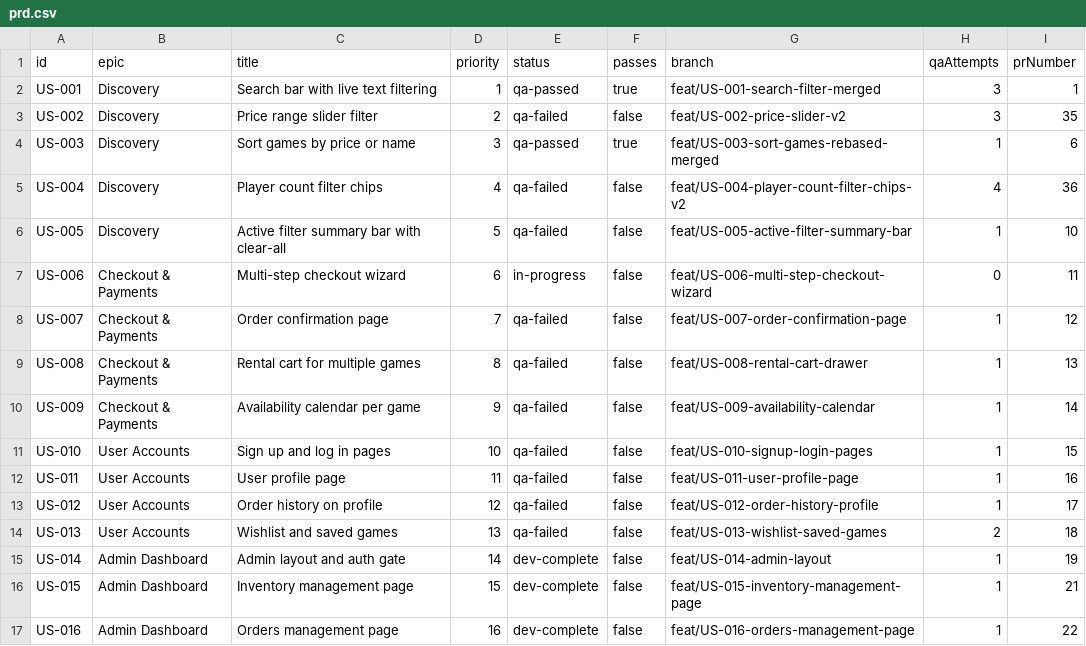
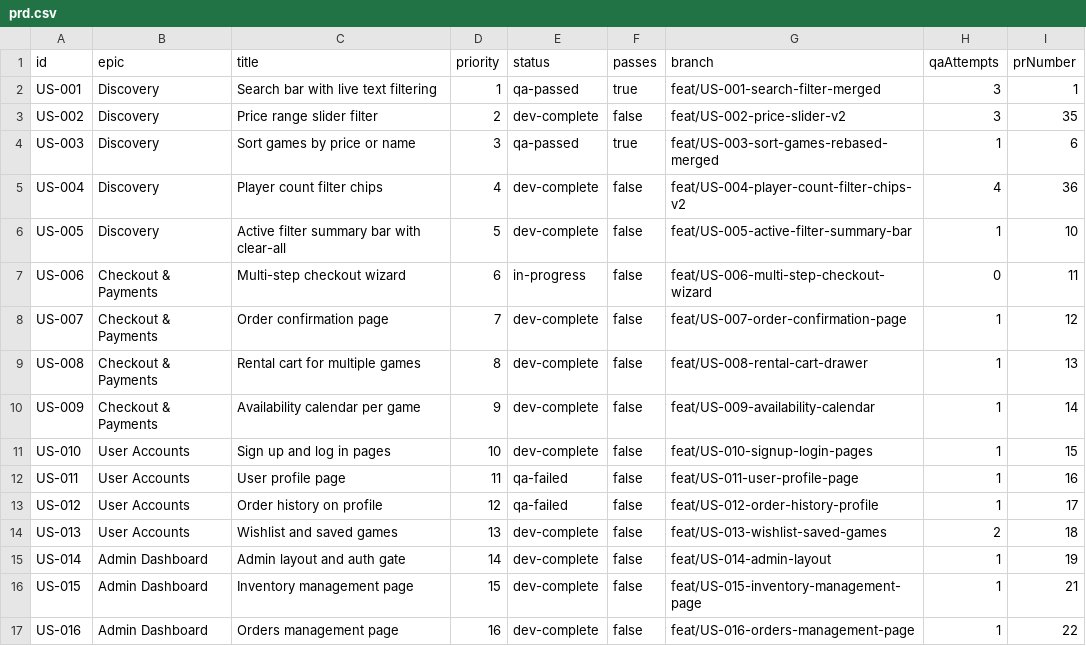
Before and after one commit to baburam1985/RentAGame, a CSV file: scripts/ralph/prd.csv, drawn as a sheet; only a part is shown.

```diff
--- a/scripts/ralph/prd.csv
+++ b/scripts/ralph/prd.csv
@@ -2,14 +2,14 @@ id,epic,title,priority,status,passes,branch,qaAttempts,prNumber
 US-001,Discovery,Search bar with live text filtering,1,qa-passed,true,feat/US-001-search-filter-merged,3,1
-US-002,Discovery,Price range slider filter,2,qa-failed,false,feat/US-002-price-slider-v2,3,35
+US-002,Discovery,Price range slider filter,2,dev-complete,false,feat/US-002-price-slider-v2,3,35
 US-003,Discovery,Sort games by price or name,3,qa-passed,true,feat/US-003-sort-games-rebased-merged,1,6
-US-004,Discovery,Player count filter chips,4,qa-failed,false,feat/US-004-player-count-filter-chips-v2,4,36
-US-005,Discovery,Active filter summary bar with clear-all,5,qa-failed,false,feat/US-005-active-filter-summary-bar,1,10
+US-004,Discovery,Player count filter chips,4,dev-complete,false,feat/US-004-player-count-filter-chips-v2,4,36
+US-005,Discovery,Active filter summary bar with clear-all,5,dev-complete,false,feat/US-005-active-filter-summary-bar,1,10
 US-006,Checkout & Payments,Multi-step checkout wizard,6,in-progress,false,feat/US-006-multi-step-checkout-wizard,0,11
-US-007,Checkout & Payments,Order confirmation page,7,qa-failed,false,feat/US-007-order-confirmation-page,1,12
-US-008,Checkout & Payments,Rental cart for multiple games,8,qa-failed,false,feat/US-008-rental-cart-drawer,1,13
-US-009,Checkout & Payments,Availability calendar per game,9,qa-failed,false,feat/US-009-availability-calendar,1,14
-US-010,User Accounts,Sign up and log in pages,10,qa-failed,false,feat/US-010-signup-login-pages,1,15
+US-007,Checkout & Payments,Order confirmation page,7,dev-complete,false,feat/US-007-order-confirmation-page,1,12
+US-008,Checkout & Payments,Rental cart for multiple games,8,dev-complete,false,feat/US-008-rental-cart-drawer,1,13
+US-009,Checkout & Payments,Availability calendar per game,9,dev-complete,false,feat/US-009-availability-calendar,1,14
+US-010,User Accounts,Sign up and log in pages,10,dev-complete,false,feat/US-010-signup-login-pages,1,15
 US-011,User Accounts,User profile page,11,qa-failed,false,feat/US-011-user-profile-page,1,16
 US-012,User Accounts,Order history on profile,12,qa-failed,false,feat/US-012-order-history-profile,1,17
-US-013,User Accounts,Wishlist and saved games,13,qa-failed,false,feat/US-013-wishlist-saved-games,2,18
+US-013,User Accounts,Wishlist and saved games,13,dev-complete,false,feat/US-013-wishlist-saved-games,2,18
 US-014,Admin Dashboard,Admin layout and auth gate,14,dev-complete,false,feat/US-014-admin-layout,1,19
```
Also changed, not shown: 8 other files.
